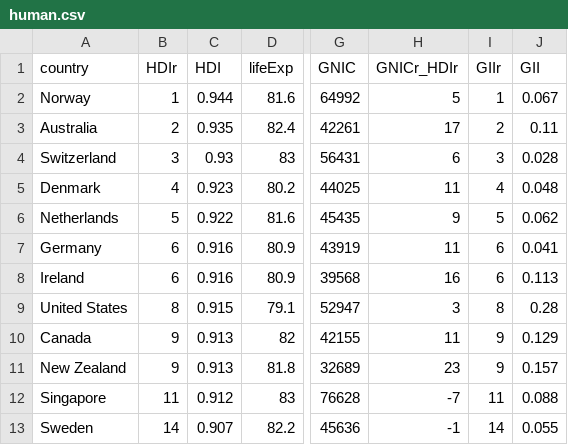
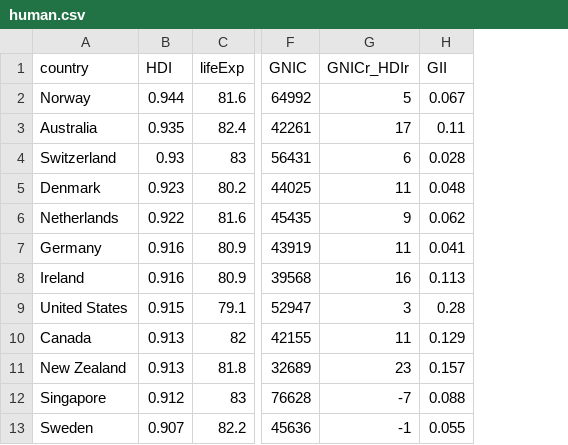
Before and after one commit to Juhous/IODS-Final, a CSV file: data/human.csv, drawn as a sheet; only a part is shown, gaps mark what is left out; the diff names each change by its address in the sheet, - before the commit and + after, or states it on an @@ line.

```diff
--- a/data/human.csv
+++ b/data/human.csv
-column B (HDIr), rows 2-13: 1 | 2 | 3 | 4 | 5 | 6 | 6 | 8 | 9 | 9 | 11 | 14
-column I (GIIr), rows 2-13: 1 | 2 | 3 | 4 | 5 | 6 | 6 | 8 | 9 | 9 | 11 | 14
```
Also changed, not shown: 4 other files.
